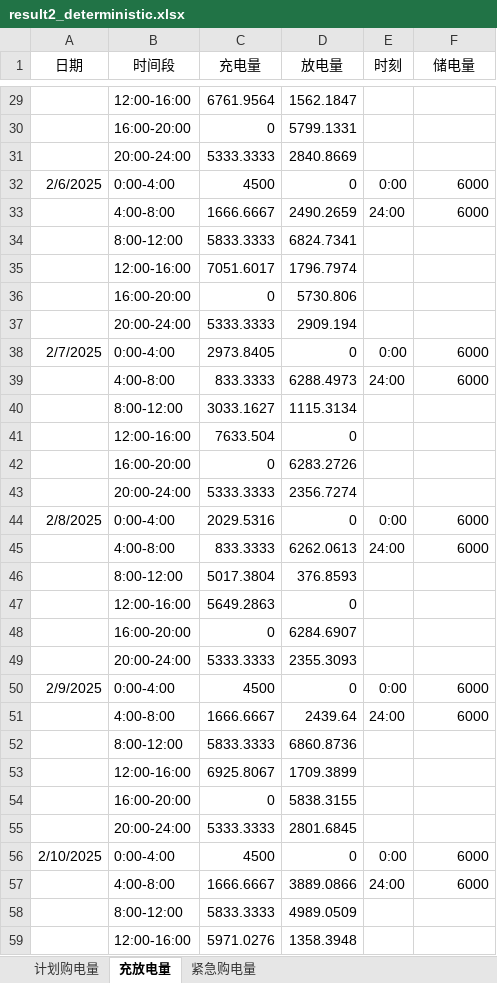
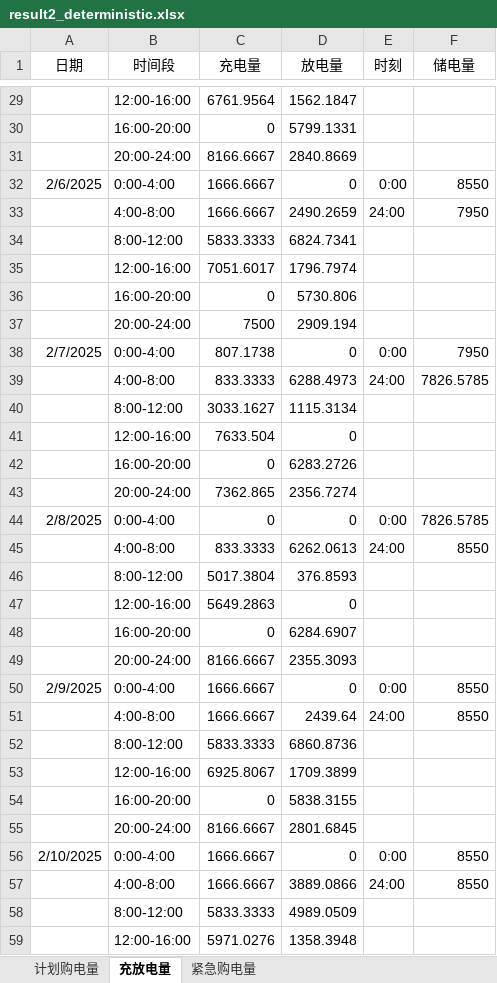
Before and after one commit to liuzongtang/shumo_c_deepseek_nb, an Excel workbook: result2_deterministic.xlsx, sheet 充放电量, drawn as a sheet; only a part is shown, gaps mark what is left out; values as stored, in another font and other column widths than the file's, no borders; the diff covers the shown part only; the diff names each change by its address in the sheet, - before the commit and + after, or states it on an @@ line.

```diff
--- a/result2_deterministic.xlsx (sheet 充放电量)
+++ b/result2_deterministic.xlsx (sheet 充放电量)
-C31 (充电量): 5333.3333
+C31 (充电量): 8166.6667
-C32 (充电量): 4500
+C32 (充电量): 1666.6667
-F32 (储电量): 6000
+F32 (储电量): 8550
-F33 (储电量): 6000
+F33 (储电量): 7950
-C37 (充电量): 5333.3333
+C37 (充电量): 7500
-C38 (充电量): 2973.8405
+C38 (充电量): 807.1738
-F38 (储电量): 6000
+F38 (储电量): 7950
-F39 (储电量): 6000
+F39 (储电量): 7826.5785
-C43 (充电量): 5333.3333
+C43 (充电量): 7362.865
-C44 (充电量): 2029.5316
+C44 (充电量): 0
-F44 (储电量): 6000
+F44 (储电量): 7826.5785
-F45 (储电量): 6000
+F45 (储电量): 8550
-C49 (充电量): 5333.3333
+C49 (充电量): 8166.6667
-C50 (充电量): 4500
+C50 (充电量): 1666.6667
-F50:F51 (储电量): 6000
+F50:F51 (储电量): 8550
-C55 (充电量): 5333.3333
+C55 (充电量): 8166.6667
-C56 (充电量): 4500
+C56 (充电量): 1666.6667
-F56:F57 (储电量): 6000
+F56:F57 (储电量): 8550
```
Also changed, not shown: 66 added rows, 66 removed rows and 1191 edited cells elsewhere in this sheet, sheet 计划购电量, result2.xlsx, result3.xlsx, 30 other files.
